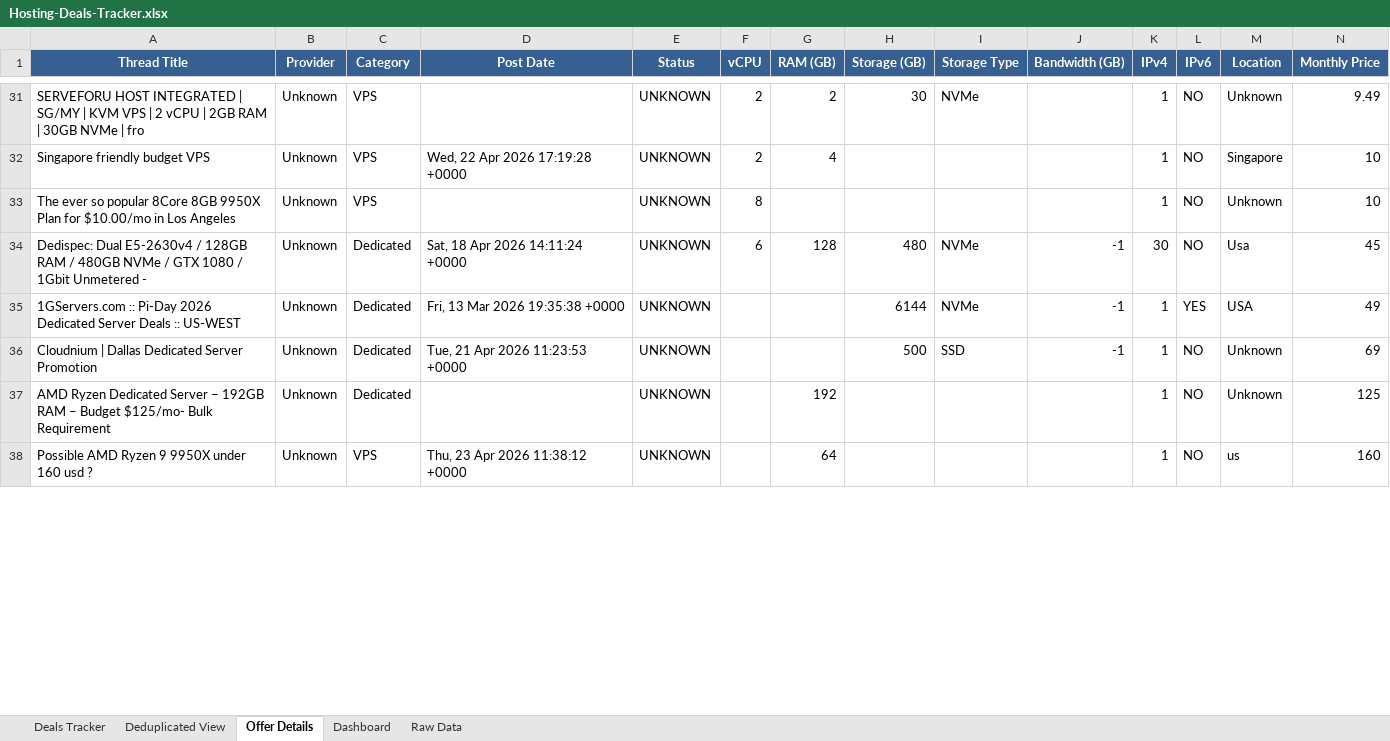
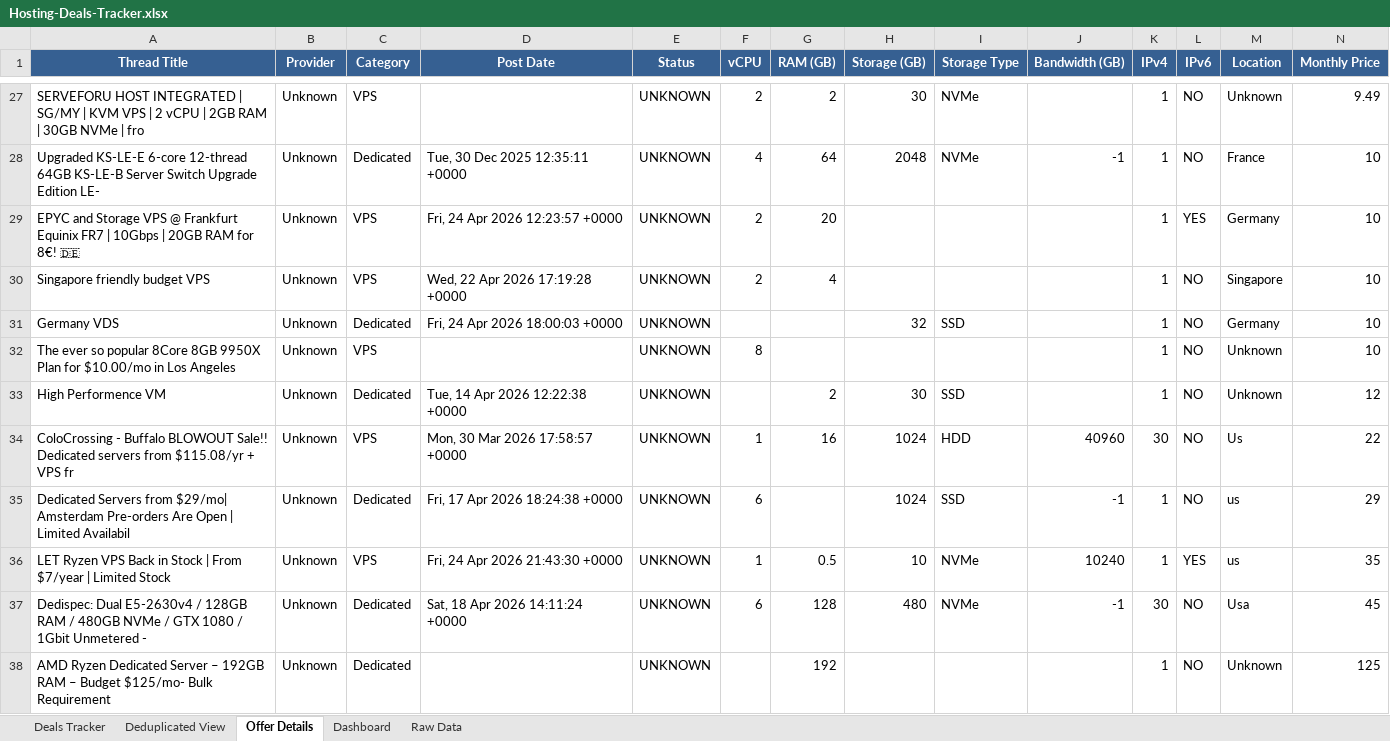
Before and after one commit to bojak83318/hosting-deals-tracker, an Excel workbook: output/Hosting-Deals-Tracker.xlsx, sheet Offer Details, drawn as a sheet; only a part is shown, gaps mark what is left out; values as stored, in another font and other column widths than the file's, no borders; removed rows and columns are numbered as before the commit, all else as after; rows hold the shown columns only; the diff covers the shown part only; the diff names each change by its address in the sheet, - before the commit and + after, or states it on an @@ line.

```diff
--- a/output/Hosting-Deals-Tracker.xlsx (sheet Offer Details)
+++ b/output/Hosting-Deals-Tracker.xlsx (sheet Offer Details)
+row 28: Upgraded KS-LE-E 6-core 12-thread 64GB KS-LE-B Server Switch Upgrade Edition LE- | Unknown | Dedicated | Tue, 30 Dec 2025 12:35:11 +0000 | UNKNOWN | 4 | 64 | 2048 | NVMe | -1 | 1 | NO | France | 10
+row 29: EPYC and Storage VPS @ Frankfurt Equinix FR7 | 10Gbps | 20GB RAM for 8€! 🇩🇪 | Unknown | VPS | Fri, 24 Apr 2026 12:23:57 +0000 | UNKNOWN | 2 | 20 |  |  |  | 1 | YES | Germany | 10
+row 31: Germany VDS | Unknown | Dedicated | Fri, 24 Apr 2026 18:00:03 +0000 | UNKNOWN |  |  | 32 | SSD |  | 1 | NO | Germany | 10
+row 33: High Performence VM | Unknown | Dedicated | Tue, 14 Apr 2026 12:22:38 +0000 | UNKNOWN |  | 2 | 30 | SSD |  | 1 | NO | Unknown | 12
+row 34: ColoCrossing - Buffalo BLOWOUT Sale!! Dedicated servers from $115.08/yr + VPS fr | Unknown | VPS | Mon, 30 Mar 2026 17:58:57 +0000 | UNKNOWN | 1 | 16 | 1024 | HDD | 40960 | 30 | NO | Us | 22
+row 35: Dedicated Servers from $29/mo| Amsterdam Pre-orders Are Open | Limited Availabil | Unknown | Dedicated | Fri, 17 Apr 2026 18:24:38 +0000 | UNKNOWN | 6 |  | 1024 | SSD | -1 | 1 | NO | us | 29
+row 36: LET Ryzen VPS Back in Stock | From $7/year | Limited Stock | Unknown | VPS | Fri, 24 Apr 2026 21:43:30 +0000 | UNKNOWN | 1 | 0.5 | 10 | NVMe | 10240 | 1 | YES | us | 35
-row 35: 1GServers.com :: Pi-Day 2026 Dedicated Server Deals :: US-WEST | Unknown | Dedicated | Fri, 13 Mar 2026 19:35:38 +0000 | UNKNOWN |  |  | 6144 | NVMe | -1 | 1 | YES | USA | 49
-row 36: Cloudnium | Dallas Dedicated Server Promotion | Unknown | Dedicated | Tue, 21 Apr 2026 11:23:53 +0000 | UNKNOWN |  |  | 500 | SSD | -1 | 1 | NO | Unknown | 69
-row 38: Possible AMD Ryzen 9 9950X under 160 usd ? | Unknown | VPS | Thu, 23 Apr 2026 11:38:12 +0000 | UNKNOWN |  | 64 |  |  |  | 1 | NO | us | 160
```
Also changed, not shown: 10 added rows, 19 removed rows, 1 moved row and 13 edited cells elsewhere in this sheet, sheet Deals Tracker, sheet Deduplicated View, sheet Raw Data, sheet Dashboard, 1 other file.
